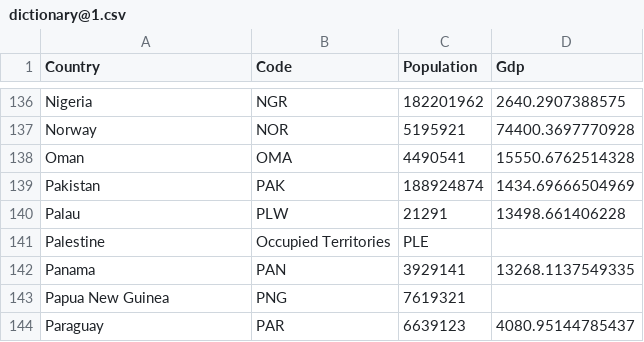
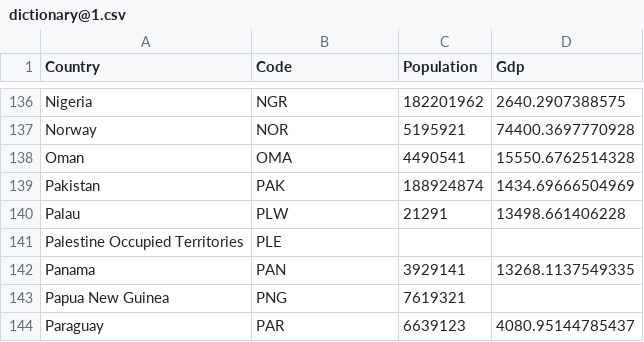
Before and after one commit to anasselhoud/Data-Science-projects, a CSV file: Olympics Games/dictionary@1.csv, drawn as a sheet; only a part is shown, gaps mark what is left out; removed rows and columns are numbered as before the commit, all else as after; the diff names each change by its address in the sheet, - before the commit and + after, or states it on an @@ line.

Commit message:
Update dictionary@1.csv

```diff
--- a/Olympics Games/dictionary@1.csv
+++ b/Olympics Games/dictionary@1.csv
-row 141: Palestine | Occupied Territories | PLE
+row 141: Palestine Occupied Territories | PLE
```
